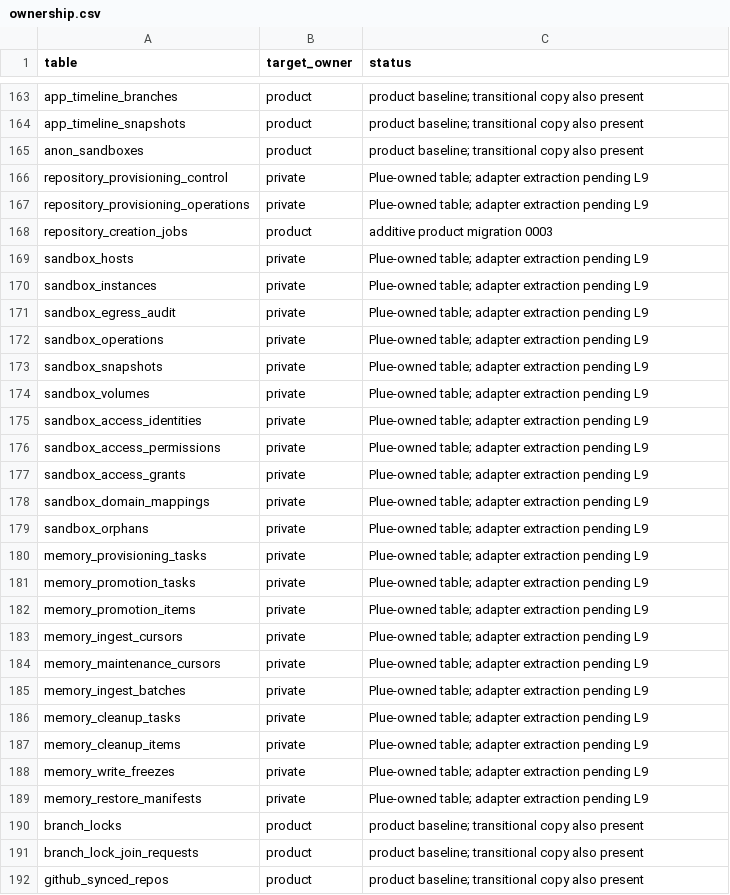
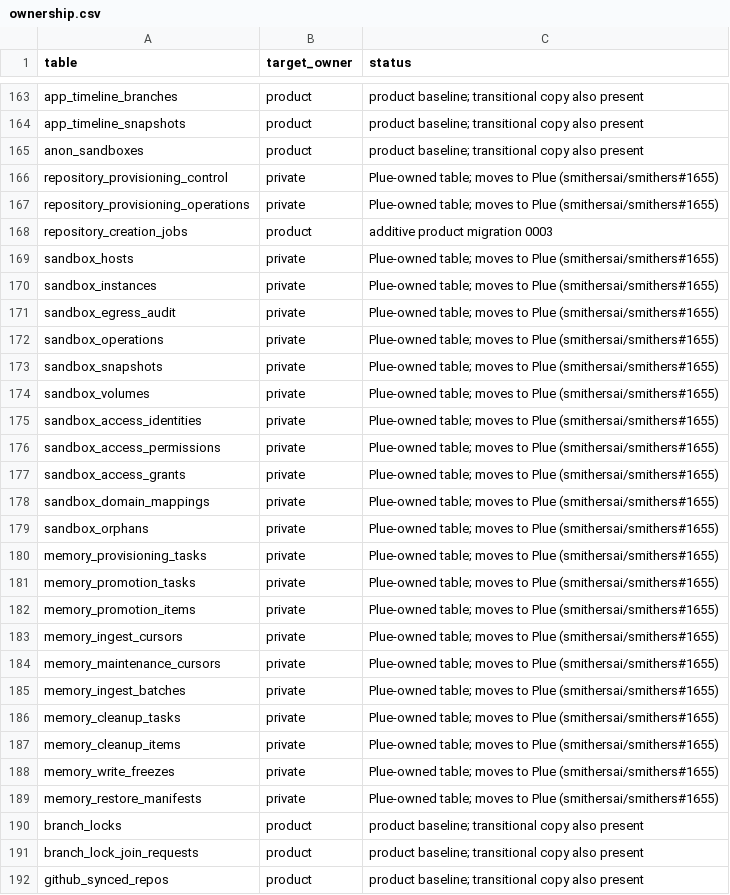
Before and after one commit to smithersai/smithers, a CSV file: packages/backend/db/ownership.csv, drawn as a sheet; only a part is shown, gaps mark what is left out; the diff covers the shown part only.

```diff
--- a/packages/backend/db/ownership.csv
+++ b/packages/backend/db/ownership.csv
@@ -165,26 +165,26 @@ app_timeline_snapshots,product,product baseline; transitional copy also present
 anon_sandboxes,product,product baseline; transitional copy also present
-repository_provisioning_control,private,Plue-owned table; adapter extraction pending L9
-repository_provisioning_operations,private,Plue-owned table; adapter extraction pending L9
+repository_provisioning_control,private,Plue-owned table; moves to Plue (smithersai/smithers#1655)
+repository_provisioning_operations,private,Plue-owned table; moves to Plue (smithersai/smithers#1655)
 repository_creation_jobs,product,additive product migration 0003
-sandbox_hosts,private,Plue-owned table; adapter extraction pending L9
-sandbox_instances,private,Plue-owned table; adapter extraction pending L9
-sandbox_egress_audit,private,Plue-owned table; adapter extraction pending L9
-sandbox_operations,private,Plue-owned table; adapter extraction pending L9
-sandbox_snapshots,private,Plue-owned table; adapter extraction pending L9
-sandbox_volumes,private,Plue-owned table; adapter extraction pending L9
-sandbox_access_identities,private,Plue-owned table; adapter extraction pending L9
-sandbox_access_permissions,private,Plue-owned table; adapter extraction pending L9
-sandbox_access_grants,private,Plue-owned table; adapter extraction pending L9
-sandbox_domain_mappings,private,Plue-owned table; adapter extraction pending L9
-sandbox_orphans,private,Plue-owned table; adapter extraction pending L9
-memory_provisioning_tasks,private,Plue-owned table; adapter extraction pending L9
-memory_promotion_tasks,private,Plue-owned table; adapter extraction pending L9
-memory_promotion_items,private,Plue-owned table; adapter extraction pending L9
-memory_ingest_cursors,private,Plue-owned table; adapter extraction pending L9
-memory_maintenance_cursors,private,Plue-owned table; adapter extraction pending L9
-memory_ingest_batches,private,Plue-owned table; adapter extraction pending L9
-memory_cleanup_tasks,private,Plue-owned table; adapter extraction pending L9
-memory_cleanup_items,private,Plue-owned table; adapter extraction pending L9
-memory_write_freezes,private,Plue-owned table; adapter extraction pending L9
-memory_restore_manifests,private,Plue-owned table; adapter extraction pending L9
+sandbox_hosts,private,Plue-owned table; moves to Plue (smithersai/smithers#1655)
+sandbox_instances,private,Plue-owned table; moves to Plue (smithersai/smithers#1655)
+sandbox_egress_audit,private,Plue-owned table; moves to Plue (smithersai/smithers#1655)
+sandbox_operations,private,Plue-owned table; moves to Plue (smithersai/smithers#1655)
+sandbox_snapshots,private,Plue-owned table; moves to Plue (smithersai/smithers#1655)
+sandbox_volumes,private,Plue-owned table; moves to Plue (smithersai/smithers#1655)
+sandbox_access_identities,private,Plue-owned table; moves to Plue (smithersai/smithers#1655)
+sandbox_access_permissions,private,Plue-owned table; moves to Plue (smithersai/smithers#1655)
+sandbox_access_grants,private,Plue-owned table; moves to Plue (smithersai/smithers#1655)
+sandbox_domain_mappings,private,Plue-owned table; moves to Plue (smithersai/smithers#1655)
+sandbox_orphans,private,Plue-owned table; moves to Plue (smithersai/smithers#1655)
+memory_provisioning_tasks,private,Plue-owned table; moves to Plue (smithersai/smithers#1655)
+memory_promotion_tasks,private,Plue-owned table; moves to Plue (smithersai/smithers#1655)
+memory_promotion_items,private,Plue-owned table; moves to Plue (smithersai/smithers#1655)
+memory_ingest_cursors,private,Plue-owned table; moves to Plue (smithersai/smithers#1655)
+memory_maintenance_cursors,private,Plue-owned table; moves to Plue (smithersai/smithers#1655)
+memory_ingest_batches,private,Plue-owned table; moves to Plue (smithersai/smithers#1655)
+memory_cleanup_tasks,private,Plue-owned table; moves to Plue (smithersai/smithers#1655)
+memory_cleanup_items,private,Plue-owned table; moves to Plue (smithersai/smithers#1655)
+memory_write_freezes,private,Plue-owned table; moves to Plue (smithersai/smithers#1655)
+memory_restore_manifests,private,Plue-owned table; moves to Plue (smithersai/smithers#1655)
 branch_locks,product,product baseline; transitional copy also present
```
Also changed, not shown: 1 removed row and 19 edited cells elsewhere in this file, 31 other files.
